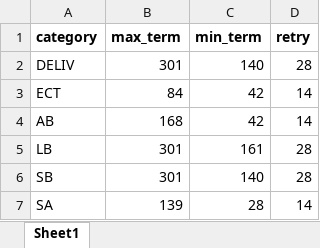
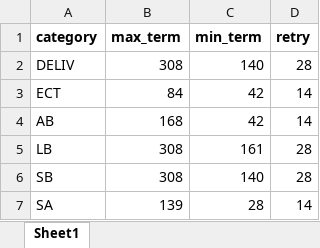
Before and after one commit to darwin-eu/PregnancyIdentifier, an Excel workbook: inst/concepts/Matcho_term_durations.xlsx, sheet Sheet1, drawn as a sheet; values as stored, in another font and other column widths than the file's, no borders; the diff names each change by its address in the sheet, - before the commit and + after, or states it on an @@ line.

Commit message:
updated max gest from 301 to 308

```diff
--- a/inst/concepts/Matcho_term_durations.xlsx (sheet Sheet1)
+++ b/inst/concepts/Matcho_term_durations.xlsx (sheet Sheet1)
-B2 (max_term): 301
+B2 (max_term): 308
-B5:B6 (max_term): 301
+B5:B6 (max_term): 308
```
